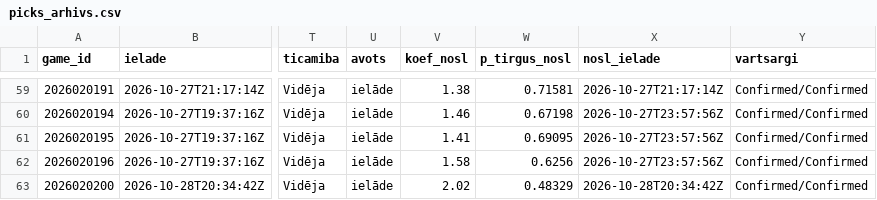
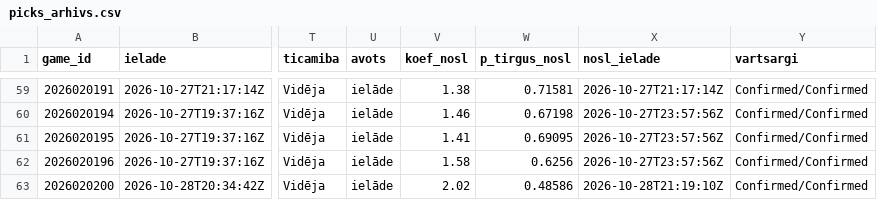
Before and after one commit to barakarmy/nhl-stats, a CSV file: sezonas/picks_arhivs.csv, drawn as a sheet; only a part is shown, gaps mark what is left out; the diff names each change by its address in the sheet, - before the commit and + after, or states it on an @@ line.

```diff
--- a/sezonas/picks_arhivs.csv
+++ b/sezonas/picks_arhivs.csv
-W63 (p_tirgus_nosl): 0.48329
+W63 (p_tirgus_nosl): 0.48586
-X63 (nosl_ielade): 2026-10-28T20:34:42Z
+X63 (nosl_ielade): 2026-10-28T21:19:10Z
```
Also changed, not shown: sezonas/koeficienti_arhivs.csv, sezonas/prognozes_arhivs.csv, 2 other files.
